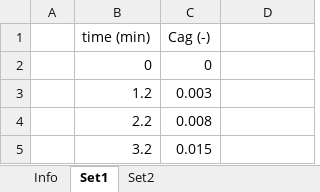
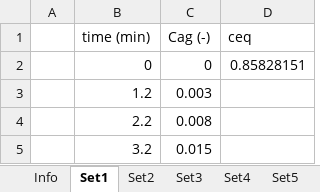
Before and after one commit to beltran-ennova/PAKineticsFit, an Excel workbook: Ag_kinetics.xlsx, sheet Set1, drawn as a sheet; only a part is shown; values as stored, in another font and other column widths than the file's, no borders; the diff names each change by its address in the sheet, - before the commit and + after, or states it on an @@ line.

```diff
--- a/Ag_kinetics.xlsx (sheet Set1)
+++ b/Ag_kinetics.xlsx (sheet Set1)
+sheet tab: Set3
+sheet tab: Set4
+sheet tab: Set5
-D1: (empty)
+D1: ceq
-D2 (ceq): (empty)
+D2 (ceq): 0.85828151
```
Also changed, not shown: sheet Set2, other sheet tabs, 1 other file.
